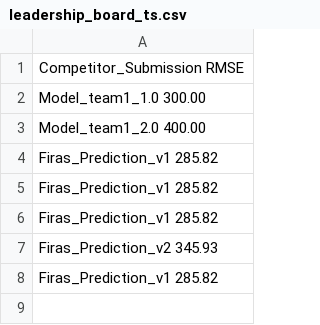
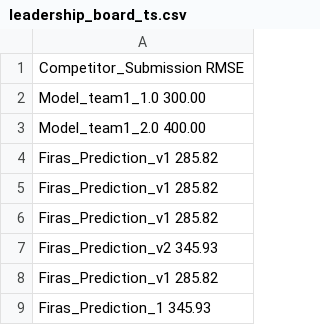
Before and after one commit to firobeid/TimeSeriesCompetitionTracker, a CSV file: leadership_board_ts.csv, drawn as a sheet.

Commit message:
Uploading scores for Firas_Prediction_1

```diff
--- a/leadership_board_ts.csv
+++ b/leadership_board_ts.csv
@@ -8 +8,2 @@ Competitor_Submission   RMSE
   Firas_Prediction_v1 285.82
+   Firas_Prediction_1 345.93
```
